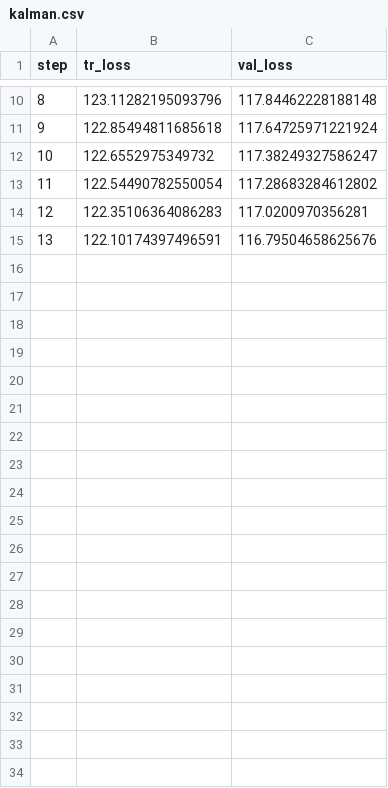
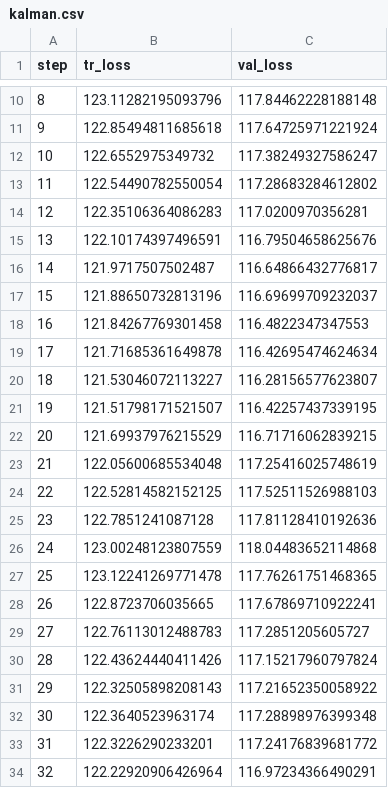
Before and after one commit to rolandbernard/capstone-project, a CSV file: code/stats/kalman.csv, drawn as a sheet; only a part is shown, gaps mark what is left out; the diff covers the shown part only.

Commit message:
Initial learned Kalman results.

```diff
--- a/code/stats/kalman.csv
+++ b/code/stats/kalman.csv
@@ -15 +15,20 @@ step,tr_loss,val_loss
 13,122.10174397496591,116.79504658625676
+14,121.9717507502487,116.64866432776817
+15,121.88650732813196,116.69699709232037
+16,121.84267769301458,116.4822347347553
+17,121.71685361649878,116.42695474624634
+18,121.53046072113227,116.28156577623807
+19,121.51798171521507,116.42257437339195
+20,121.69937976215529,116.71716062839215
+21,122.05600685534048,117.25416025748619
+22,122.52814582152125,117.52511526988103
+23,122.7851241087128,117.81128410192636
+24,123.00248123807559,118.04483652114868
+25,123.12241269771478,117.76261751468365
+26,122.8723706035665,117.67869710922241
+27,122.76113012488783,117.2851205605727
+28,122.43624440411426,117.15217960797824
+29,122.32505898208143,117.21652350058922
+30,122.3640523963174,117.28898976399348
+31,122.3226290233201,117.24176839681772
+32,122.22920906426964,116.97234366490291
```
Also changed, not shown: 17 added rows elsewhere in this file, 3 other files.
